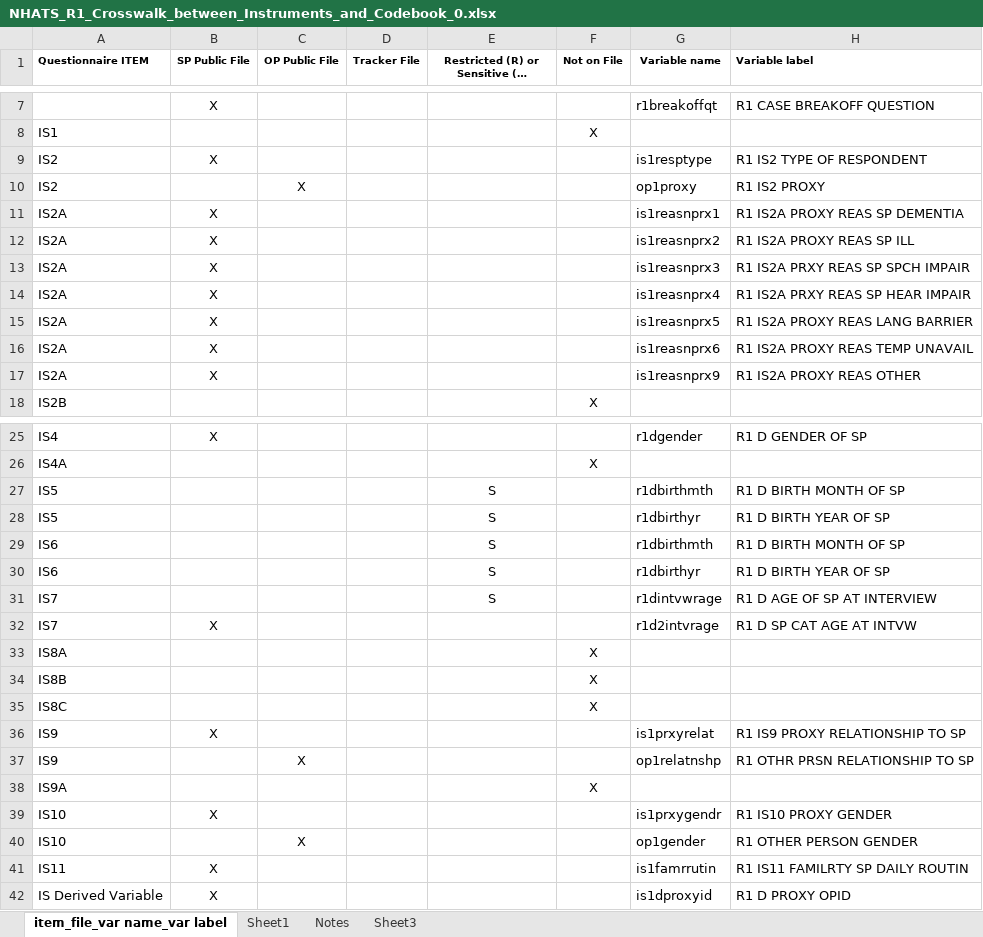
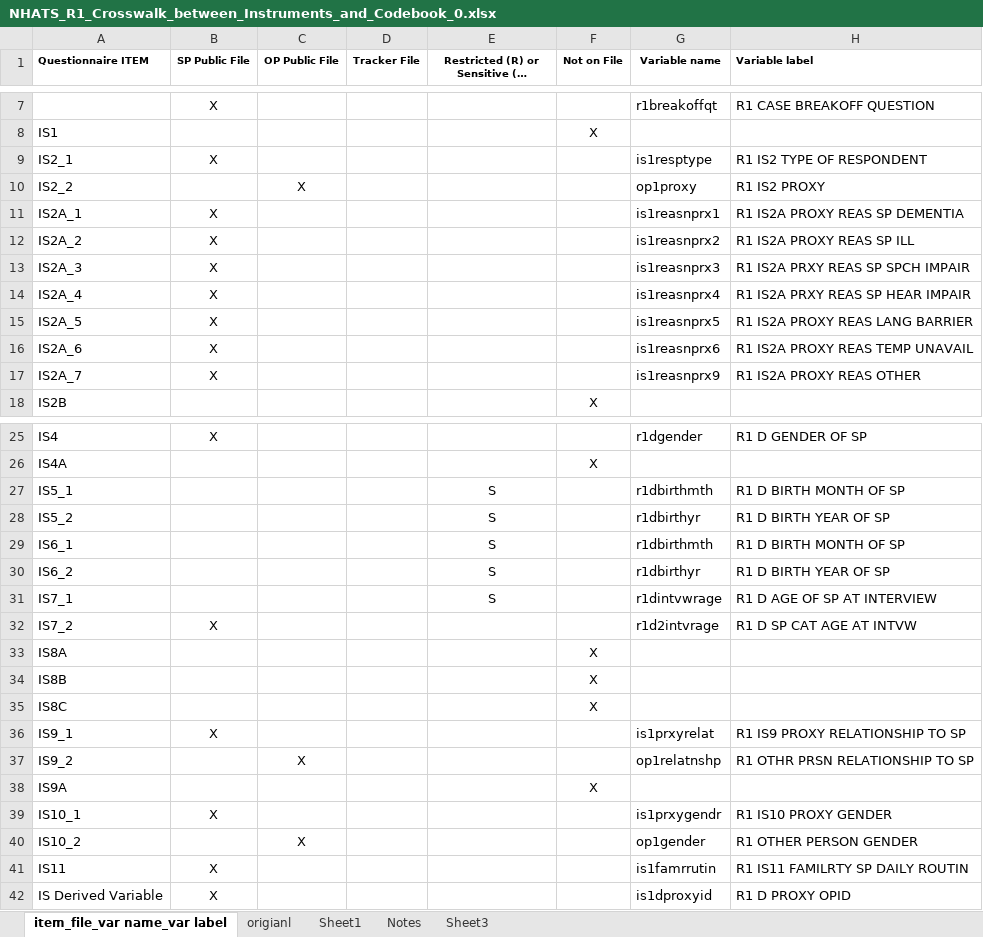
Before and after one commit to cdcristbo/SkipNHATS, an Excel workbook: datasets/SkipDataset/NHATS_R1_Crosswalk_between_Instruments_and_Codebook_0.xlsx, sheet item_file_var name_var label, drawn as a sheet; only a part is shown, gaps mark what is left out; long unchanged cells end in …; values as stored, in another font and other column widths than the file's, no borders; the diff names each change by its address in the sheet, - before the commit and + after, or states it on an @@ line.

```diff
--- a/datasets/SkipDataset/NHATS_R1_Crosswalk_between_Instruments_and_Codebook_0.xlsx (sheet item_file_var name_var label)
+++ b/datasets/SkipDataset/NHATS_R1_Crosswalk_between_Instruments_and_Codebook_0.xlsx (sheet item_file_var name_var label)
+sheet tab: origianl
-A9 (Questionnaire ITEM): IS2
+A9 (Questionnaire ITEM): IS2_1
-A10 (Questionnaire ITEM): IS2
+A10 (Questionnaire ITEM): IS2_2
-A11 (Questionnaire ITEM): IS2A
+A11 (Questionnaire ITEM): IS2A_1
-A12 (Questionnaire ITEM): IS2A
+A12 (Questionnaire ITEM): IS2A_2
-A13 (Questionnaire ITEM): IS2A
+A13 (Questionnaire ITEM): IS2A_3
-A14 (Questionnaire ITEM): IS2A
+A14 (Questionnaire ITEM): IS2A_4
-A15 (Questionnaire ITEM): IS2A
+A15 (Questionnaire ITEM): IS2A_5
-A16 (Questionnaire ITEM): IS2A
+A16 (Questionnaire ITEM): IS2A_6
-A17 (Questionnaire ITEM): IS2A
+A17 (Questionnaire ITEM): IS2A_7
-A27 (Questionnaire ITEM): IS5
+A27 (Questionnaire ITEM): IS5_1
-A28 (Questionnaire ITEM): IS5
+A28 (Questionnaire ITEM): IS5_2
-A29 (Questionnaire ITEM): IS6
+A29 (Questionnaire ITEM): IS6_1
-A30 (Questionnaire ITEM): IS6
+A30 (Questionnaire ITEM): IS6_2
-A31 (Questionnaire ITEM): IS7
+A31 (Questionnaire ITEM): IS7_1
-A32 (Questionnaire ITEM): IS7
+A32 (Questionnaire ITEM): IS7_2
-A36 (Questionnaire ITEM): IS9
+A36 (Questionnaire ITEM): IS9_1
-A37 (Questionnaire ITEM): IS9
+A37 (Questionnaire ITEM): IS9_2
-A39 (Questionnaire ITEM): IS10
+A39 (Questionnaire ITEM): IS10_1
-A40 (Questionnaire ITEM): IS10
+A40 (Questionnaire ITEM): IS10_2
```
Also changed, not shown: datasets/SkipDataset/NHATSNationalStudyRound1SpecWriterExchange.xlsx, 21 other files.
